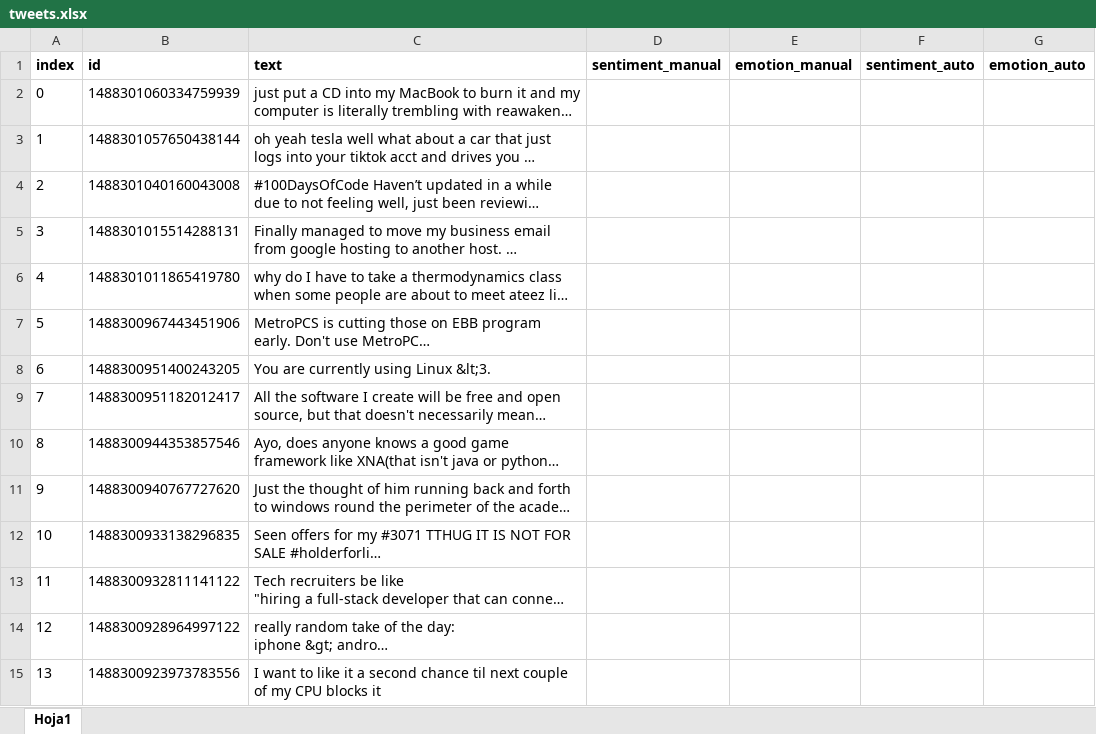
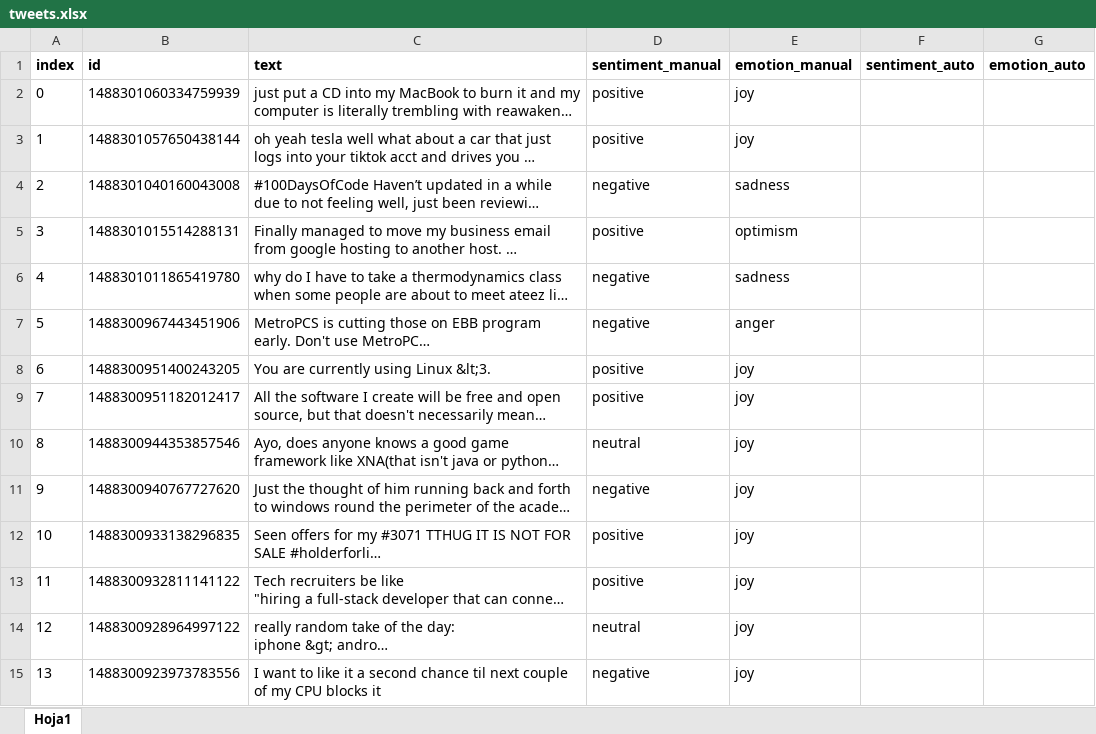
Before and after one commit to juletx/twitter-sentiment-emotion, an Excel workbook: data/tweets.xlsx, sheet Hoja1, drawn as a sheet; only a part is shown; long unchanged cells end in …; values as stored, in another font and other column widths than the file's, no borders; charts and pictures not drawn; the diff covers the shown part only; the diff names each change by its address in the sheet, - before the commit and + after, or states it on an @@ line.

Commit message:
finish manual annotation, calculate scores and visualize results

```diff
--- a/data/tweets.xlsx (sheet Hoja1)
+++ b/data/tweets.xlsx (sheet Hoja1)
-D2:D3 (sentiment_manual): (empty)
+D2:D3 (sentiment_manual): positive
-E2:E3 (emotion_manual): (empty)
+E2:E3 (emotion_manual): joy
-D4 (sentiment_manual): (empty)
+D4 (sentiment_manual): negative
-E4 (emotion_manual): (empty)
+E4 (emotion_manual): sadness
-D5 (sentiment_manual): (empty)
+D5 (sentiment_manual): positive
-E5 (emotion_manual): (empty)
+E5 (emotion_manual): optimism
-D6:D7 (sentiment_manual): (empty)
+D6:D7 (sentiment_manual): negative
-E6 (emotion_manual): (empty)
+E6 (emotion_manual): sadness
-E7 (emotion_manual): (empty)
+E7 (emotion_manual): anger
-D8:D9 (sentiment_manual): (empty)
+D8:D9 (sentiment_manual): positive
-E8:E15 (emotion_manual): (empty)
+E8:E15 (emotion_manual): joy
-D10 (sentiment_manual): (empty)
+D10 (sentiment_manual): neutral
-D11 (sentiment_manual): (empty)
+D11 (sentiment_manual): negative
-D12:D13 (sentiment_manual): (empty)
+D12:D13 (sentiment_manual): positive
-D14 (sentiment_manual): (empty)
+D14 (sentiment_manual): neutral
-D15 (sentiment_manual): (empty)
+D15 (sentiment_manual): negative
```
Also changed, not shown: 172 edited cells elsewhere in this sheet, data/tweets_ita_2.xlsx, 6 other files.
